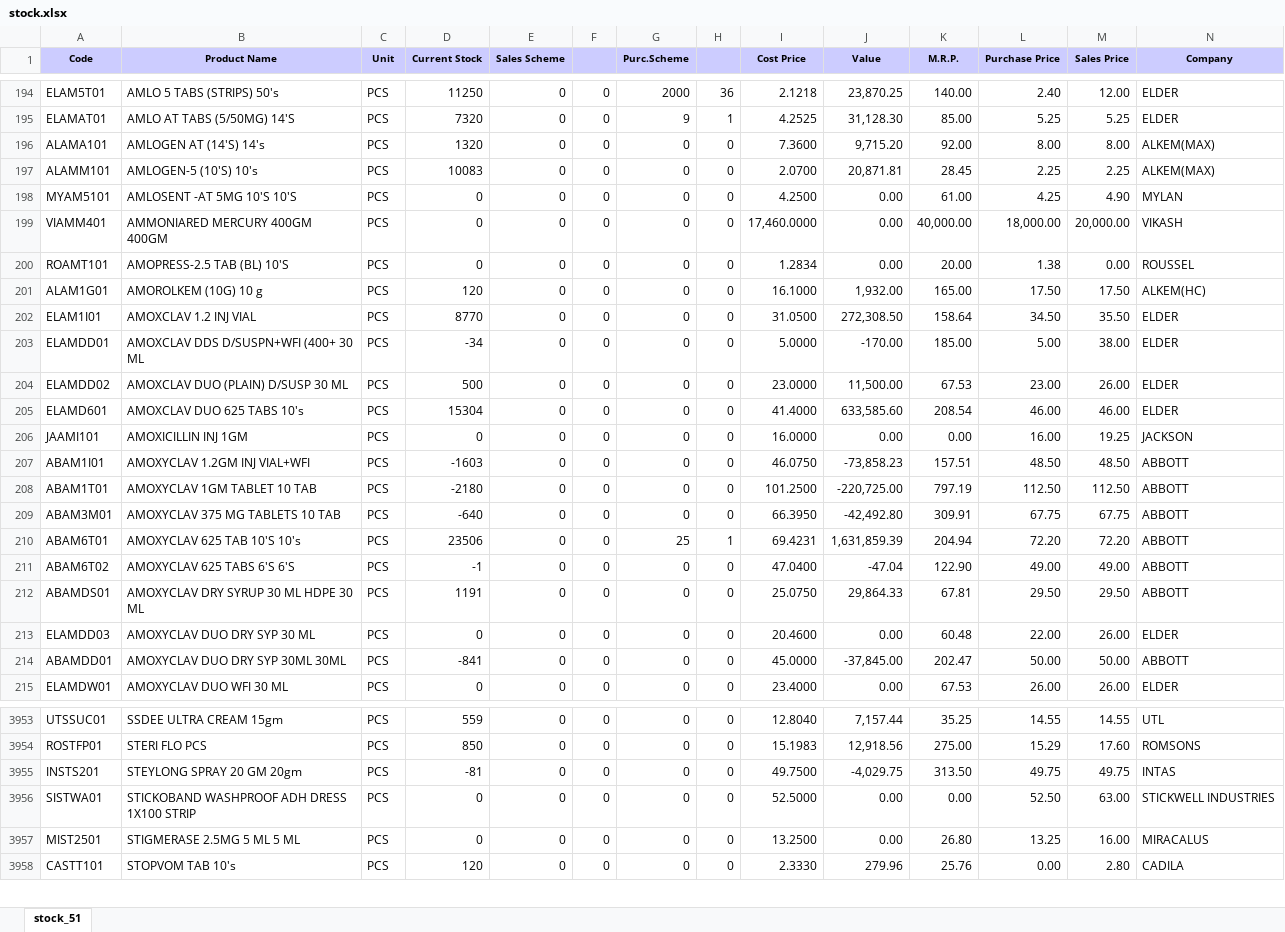
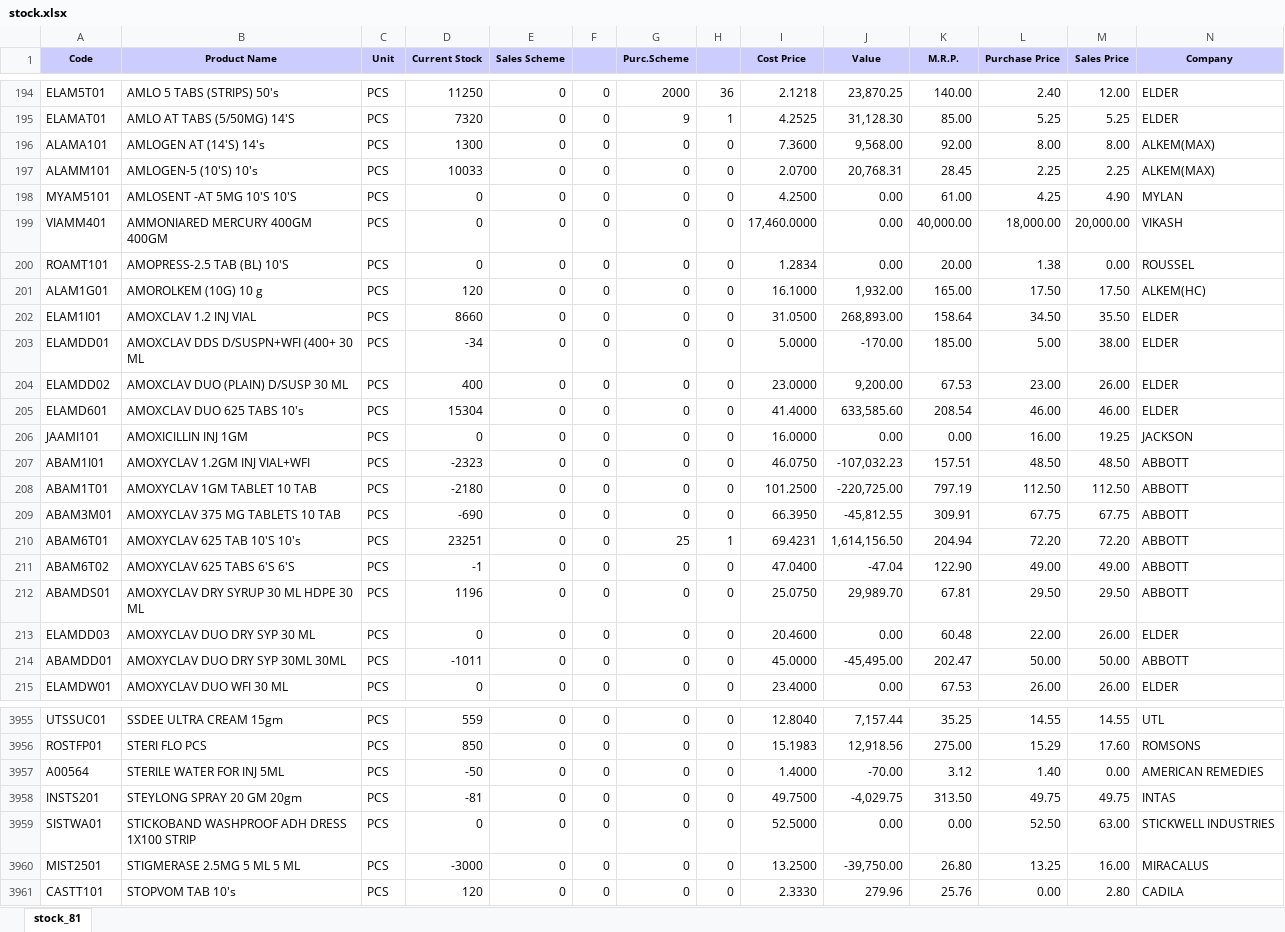
Before and after one commit to ishwarpharma/ishwarone, an Excel workbook: stock.xlsx, sheet stock_81, drawn as a sheet; only a part is shown, gaps mark what is left out; values as stored, in another font and other column widths than the file's, no borders; addresses are those after the commit; rows hold the shown columns only; the diff covers the shown part only; the diff names each change by its address in the sheet, - before the commit and + after, or states it on an @@ line.

```diff
--- a/stock.xlsx (sheet stock_81)
+++ b/stock.xlsx (sheet stock_81)
-sheet tab: stock_51
+sheet tab: stock_81
-D196 (Current Stock): 1320
+D196 (Current Stock): 1300
-J196 (Value): 9,715.20
+J196 (Value): 9,568.00
-D197 (Current Stock): 10083
+D197 (Current Stock): 10033
-J197 (Value): 20,871.81
+J197 (Value): 20,768.31
-D202 (Current Stock): 8770
+D202 (Current Stock): 8660
-J202 (Value): 272,308.50
+J202 (Value): 268,893.00
-D204 (Current Stock): 500
+D204 (Current Stock): 400
-J204 (Value): 11,500.00
+J204 (Value): 9,200.00
-D207 (Current Stock): -1603
+D207 (Current Stock): -2323
-J207 (Value): -73,858.23
+J207 (Value): -107,032.23
-D209 (Current Stock): -640
+D209 (Current Stock): -690
-J209 (Value): -42,492.80
+J209 (Value): -45,812.55
-D210 (Current Stock): 23506
+D210 (Current Stock): 23251
-J210 (Value): 1,631,859.39
+J210 (Value): 1,614,156.50
-D212 (Current Stock): 1191
+D212 (Current Stock): 1196
-J212 (Value): 29,864.33
+J212 (Value): 29,989.70
-D214 (Current Stock): -841
+D214 (Current Stock): -1011
-J214 (Value): -37,845.00
+J214 (Value): -45,495.00
+row 3957: A00564 | STERILE WATER FOR INJ 5ML | PCS | -50 | 0 | 0 | 0 | 0 | 1.4000 | -70.00 | 3.12 | 1.40 | 0.00 | AMERICAN REMEDIES
-D3960 (Current Stock): 0
+D3960 (Current Stock): -3000
-J3960 (Value): 0.00
+J3960 (Value): -39,750.00
```
Also changed, not shown: 2 added rows and 814 edited cells elsewhere in this sheet.
